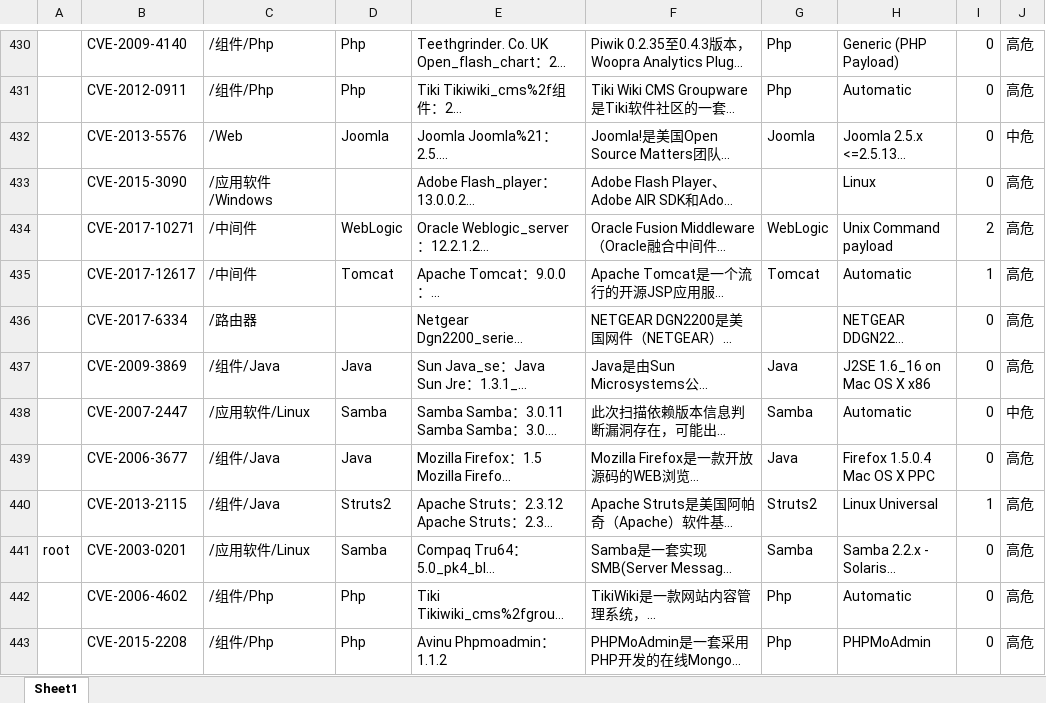
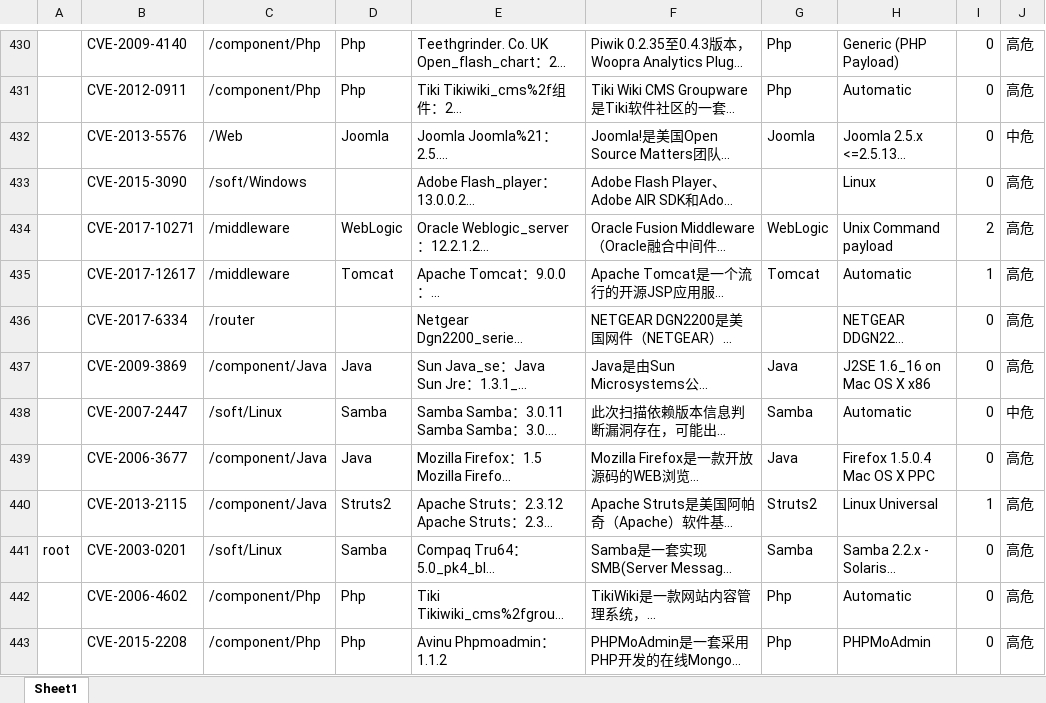
Before and after one commit to feifei-feifei-hub/Simulation-Modeling-for-Automated-Penetration-Testing, an Excel workbook: data_cve/final0216_cve_type.xlsx, sheet Sheet1, drawn as a sheet; only a part is shown, gaps mark what is left out; long unchanged cells end in …; values as stored, in another font and other column widths than the file's, no borders; the diff covers the shown part only; the diff names each change by its address in the sheet, - before the commit and + after, or states it on an @@ line.

```diff
--- a/data_cve/final0216_cve_type.xlsx (sheet Sheet1)
+++ b/data_cve/final0216_cve_type.xlsx (sheet Sheet1)
-C430:C431: /组件/Php
+C430:C431: /component/Php
-C433: /应用软件/Windows
+C433: /soft/Windows
-C434:C435: /中间件
+C434:C435: /middleware
-C436: /路由器
+C436: /router
-C437: /组件/Java
+C437: /component/Java
-C438: /应用软件/Linux
+C438: /soft/Linux
-C439:C440: /组件/Java
+C439:C440: /component/Java
-C441: /应用软件/Linux
+C441: /soft/Linux
-C442:C443: /组件/Php
+C442:C443: /component/Php
```
Also changed, not shown: 1 added row, 1 removed row and 403 edited cells elsewhere in this sheet, GPRP/data_cve/fei_cve_20230728.xlsx, data_cve/all_20240825.xlsx, 28 other files.
